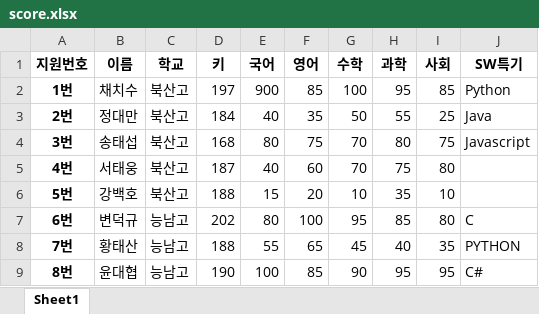
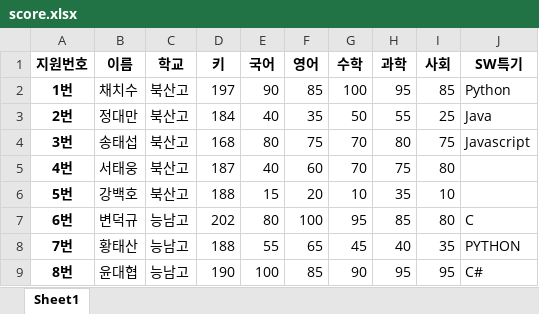
Before and after one commit to SW0929/Python_Algorithm, an Excel workbook: PythonDataWorkspace/Pandas/score.xlsx, sheet Sheet1, drawn as a sheet; values as stored, in another font and other column widths than the file's, no borders; the diff names each change by its address in the sheet, - before the commit and + after, or states it on an @@ line.

```diff
--- a/PythonDataWorkspace/Pandas/score.xlsx (sheet Sheet1)
+++ b/PythonDataWorkspace/Pandas/score.xlsx (sheet Sheet1)
-E2 (국어): 900
+E2 (국어): 90
```
Also changed, not shown: 9 other files.
